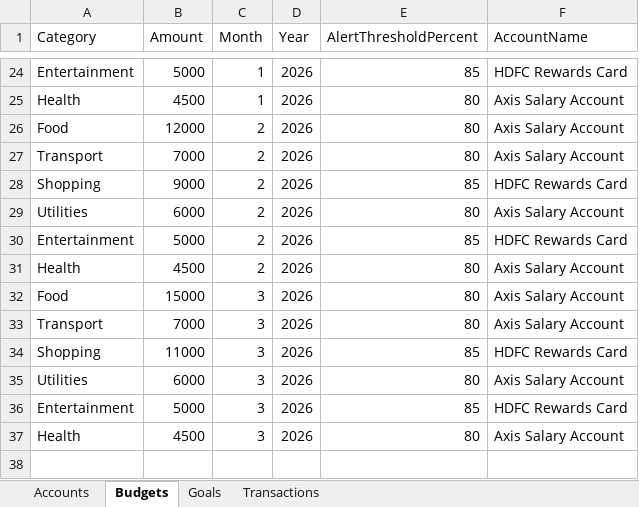
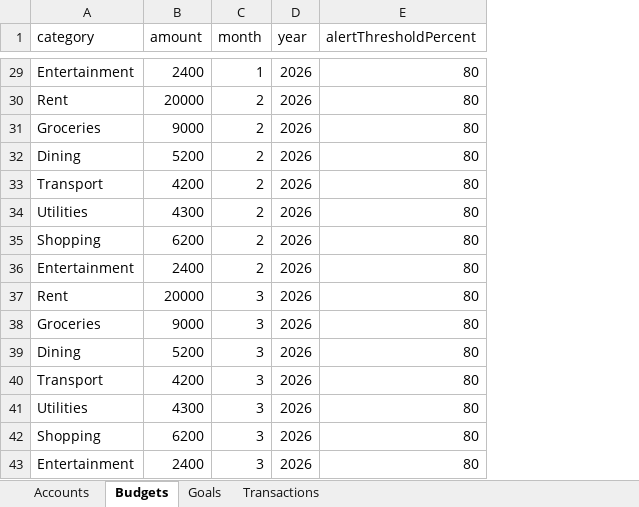
Before and after one commit to taqvisam/codexothon-finance-tracker-ui, an Excel workbook: public/sample-onboarding-import.xlsx, sheet Budgets, drawn as a sheet; only a part is shown, gaps mark what is left out; values as stored, in another font and other column widths than the file's, no borders; removed rows and columns are numbered as before the commit, all else as after; the diff covers the shown part only; the diff names each change by its address in the sheet, - before the commit and + after, or states it on an @@ line.

```diff
--- a/public/sample-onboarding-import.xlsx (sheet Budgets)
+++ b/public/sample-onboarding-import.xlsx (sheet Budgets)
-column B (Amount), rows 24-27: 5000 | 4500 | 12000 | 7000; rows 29-33: 6000 | 5000 | 4500 | 15000 | 7000; rows 35-36: 6000 | 5000
+column B (amount), rows 29-31: 2400 | 20000 | 9000; rows 33-34: 4200 | 4300; rows 36-38: 2400 | 20000 | 9000; rows 40-41: 4200 | 4300; row 43: 2400
-column F (AccountName), rows 24-27: HDFC Rewards Card | Axis Salary Account | Axis Salary Account | Axis Salary Account; rows 29-33: Axis Salary Account | HDFC Rewards Card | Axis Salary Account | Axis Salary Account | Axis Salary Account; rows 35-36: Axis Salary Account | HDFC Rewards Card
-A1: Category
+A1: category
-C1: Month
+C1: month
-D1: Year
+D1: year
-E1: AlertThresholdPercent
+E1: alertThresholdPercent
-E29 (alertThresholdPercent): 85
+E29 (alertThresholdPercent): 80
-A30 (category): Health
+A30 (category): Rent
-C30 (month): 1
+C30 (month): 2
-A31 (category): Food
+A31 (category): Groceries
+row 32: Dining | 5200 | 2 | 2026 | 80
-row 28: Shopping | 9000 | 2 | 2026 | 85 | HDFC Rewards Card
+row 35: Shopping | 6200 | 2 | 2026 | 80
-E36 (alertThresholdPercent): 85
+E36 (alertThresholdPercent): 80
-A37 (category): Health
+A37 (category): Rent
-C37 (month): 2
+C37 (month): 3
-A38 (category): Food
+A38 (category): Groceries
+row 39: Dining | 5200 | 3 | 2026 | 80
-row 34: Shopping | 11000 | 3 | 2026 | 85 | HDFC Rewards Card
+row 42: Shopping | 6200 | 3 | 2026 | 80
-E43 (alertThresholdPercent): 85
+E43 (alertThresholdPercent): 80
-row 37: Health | 4500 | 3 | 2026 | 80 | Axis Salary Account
```
Also changed, not shown: 10 added rows, 5 removed rows and 11 edited cells elsewhere in this sheet, sheet Transactions, sheet Goals, sheet Accounts, 4 other files.
